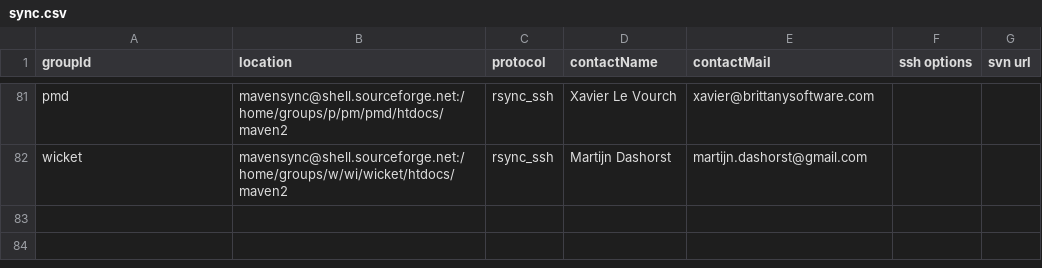
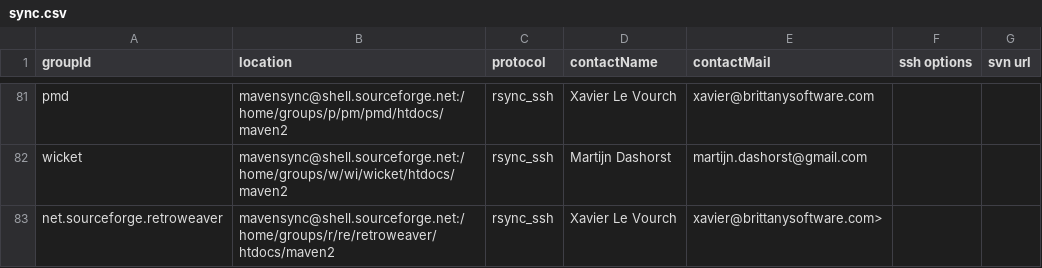
Before and after one commit to apache/maven-repository-tools, a CSV file: src/bin/synchronize/m2-sync/sync.csv, drawn as a sheet; only a part is shown, gaps mark what is left out; the diff names each change by its address in the sheet, - before the commit and + after, or states it on an @@ line.

Commit message:
[MAVENUPLOAD-1903] Add net.sourceforge.retroweaver sync
git-svn-id: https://svn.apache.org/repos/asf/maven/archiva/tools/trunk/maven-meeper@615728 13f79535-47bb-0310-9956-ffa450edef68

```diff
--- a/src/bin/synchronize/m2-sync/sync.csv
+++ b/src/bin/synchronize/m2-sync/sync.csv
+row 83: net.sourceforge.retroweaver | mavensync@shell.sourceforge.net:/home/groups/r/re/retroweaver/htdocs/maven2 | rsync_ssh | Xavier Le Vourch | xavier@brittanysoftware.com>
```
Also changed, not shown: 1 other file.
